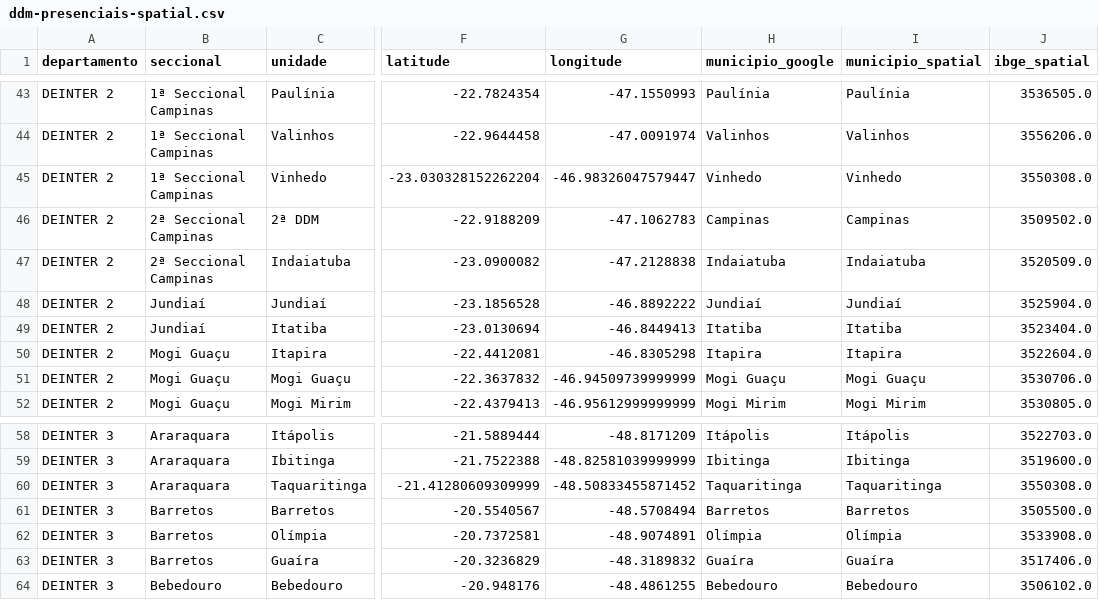
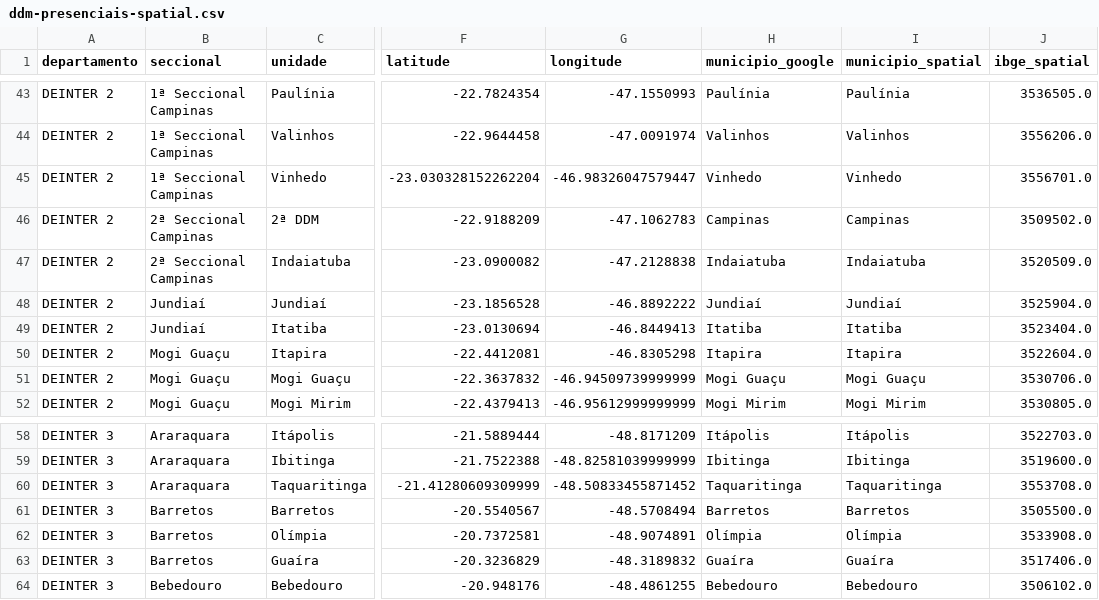
Before and after one commit to Gabriel-Croquer/agencia-sp-infograficos, a CSV file: INFOGRAFICOS/DDMS_EXPANSAO/ddm-presenciais-spatial.csv, drawn as a sheet; only a part is shown, gaps mark what is left out; the diff names each change by its address in the sheet, - before the commit and + after, or states it on an @@ line.

```diff
--- a/INFOGRAFICOS/DDMS_EXPANSAO/ddm-presenciais-spatial.csv
+++ b/INFOGRAFICOS/DDMS_EXPANSAO/ddm-presenciais-spatial.csv
-J45 (ibge_spatial): 3550308.0
+J45 (ibge_spatial): 3556701.0
-J60 (ibge_spatial): 3550308.0
+J60 (ibge_spatial): 3553708.0
```
Also changed, not shown: INFOGRAFICOS/DDMS_EXPANSAO/salas-ddm-online-spatial.csv, 1 other file.
